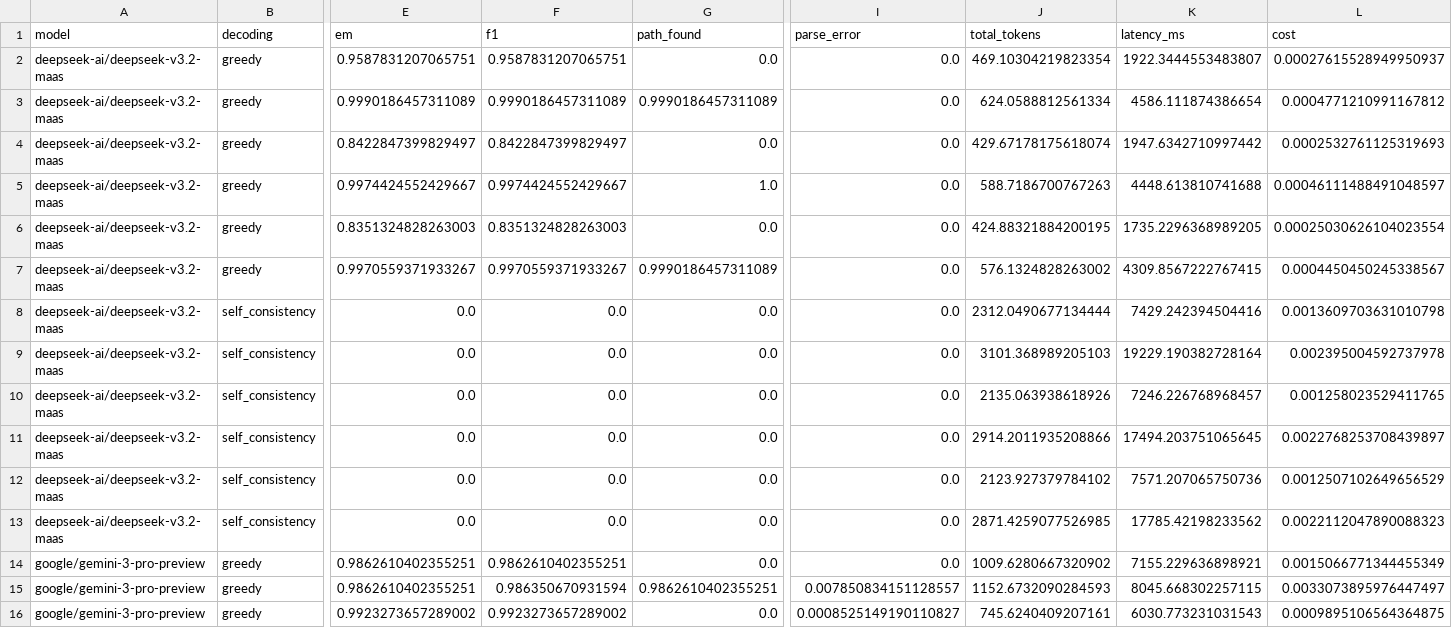
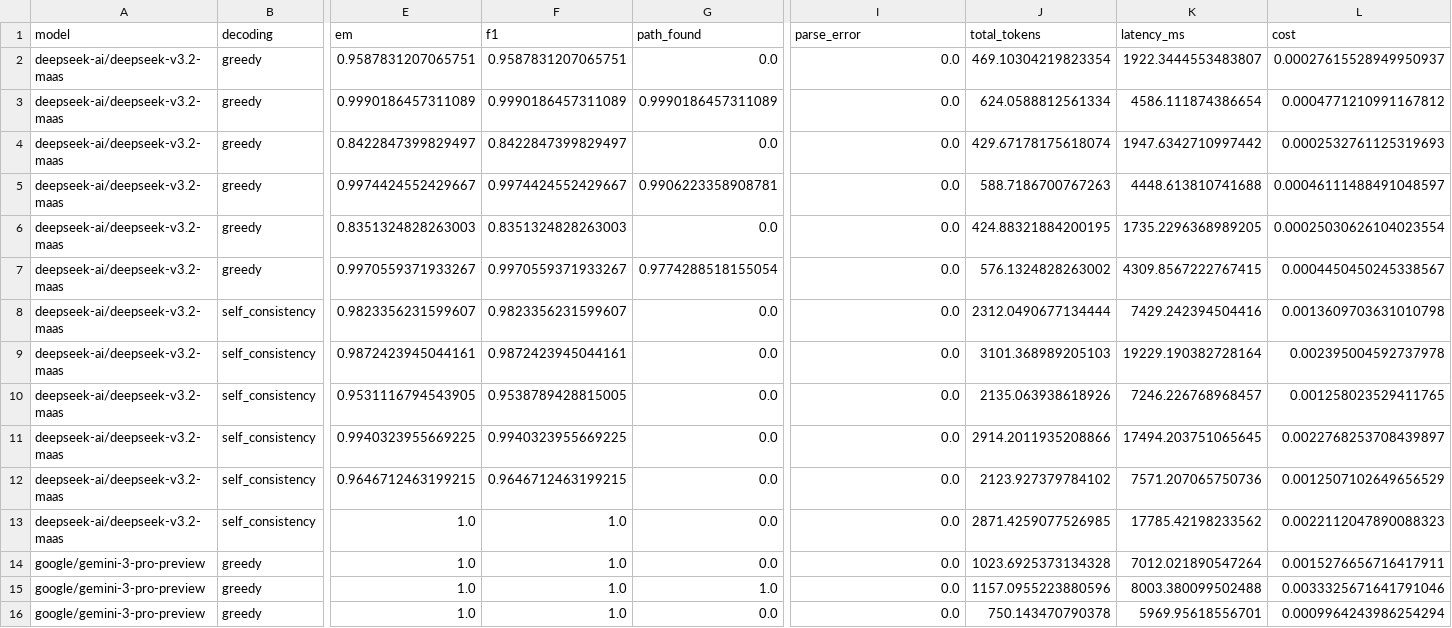
Before and after one commit to MauroZorzin/AI-Course-Final-Project, a CSV file: eval/evaluation_summary.csv, drawn as a sheet; only a part is shown, gaps mark what is left out; the diff covers the shown part only; the diff names each change by its address in the sheet, - before the commit and + after, or states it on an @@ line.

```diff
--- a/eval/evaluation_summary.csv
+++ b/eval/evaluation_summary.csv
-G5 (path_found): 1.0
+G5 (path_found): 0.9906223358908781
-G7 (path_found): 0.9990186457311089
+G7 (path_found): 0.9774288518155054
-E8 (em): 0.0
+E8 (em): 0.9823356231599607
-F8 (f1): 0.0
+F8 (f1): 0.9823356231599607
-E9 (em): 0.0
+E9 (em): 0.9872423945044161
-F9 (f1): 0.0
+F9 (f1): 0.9872423945044161
-E10 (em): 0.0
+E10 (em): 0.9531116794543905
-F10 (f1): 0.0
+F10 (f1): 0.9538789428815005
-E11 (em): 0.0
+E11 (em): 0.9940323955669225
-F11 (f1): 0.0
+F11 (f1): 0.9940323955669225
-E12 (em): 0.0
+E12 (em): 0.9646712463199215
-F12 (f1): 0.0
+F12 (f1): 0.9646712463199215
-E13 (em): 0.0
+E13 (em): 1.0
-F13 (f1): 0.0
+F13 (f1): 1.0
-E14:E15 (em): 0.9862610402355251
+E14:E15 (em): 1.0
-F14 (f1): 0.9862610402355251
+F14 (f1): 1.0
-J14 (total_tokens): 1009.6280667320902
+J14 (total_tokens): 1023.6925373134328
-K14 (latency_ms): 7155.229636898921
+K14 (latency_ms): 7012.021890547264
-L14 (cost): 0.0015066771344455349
+L14 (cost): 0.0015276656716417911
-F15 (f1): 0.986350670931594
+F15 (f1): 1.0
-G15 (path_found): 0.9862610402355251
+G15 (path_found): 1.0
-I15 (parse_error): 0.007850834151128557
+I15 (parse_error): 0.0
-J15 (total_tokens): 1152.6732090284593
+J15 (total_tokens): 1157.0955223880596
-K15 (latency_ms): 8045.668302257115
+K15 (latency_ms): 8003.380099502488
-L15 (cost): 0.0033073895976447497
+L15 (cost): 0.0033325671641791046
-E16 (em): 0.9923273657289002
+E16 (em): 1.0
-F16 (f1): 0.9923273657289002
+F16 (f1): 1.0
-I16 (parse_error): 0.0008525149190110827
+I16 (parse_error): 0.0
-J16 (total_tokens): 745.6240409207161
+J16 (total_tokens): 750.143470790378
-K16 (latency_ms): 6030.773231031543
+K16 (latency_ms): 5969.95618556701
-L16 (cost): 0.0009895106564364875
+L16 (cost): 0.0009964243986254294
```
Also changed, not shown: 127 edited cells elsewhere in this file, 38 other files.
